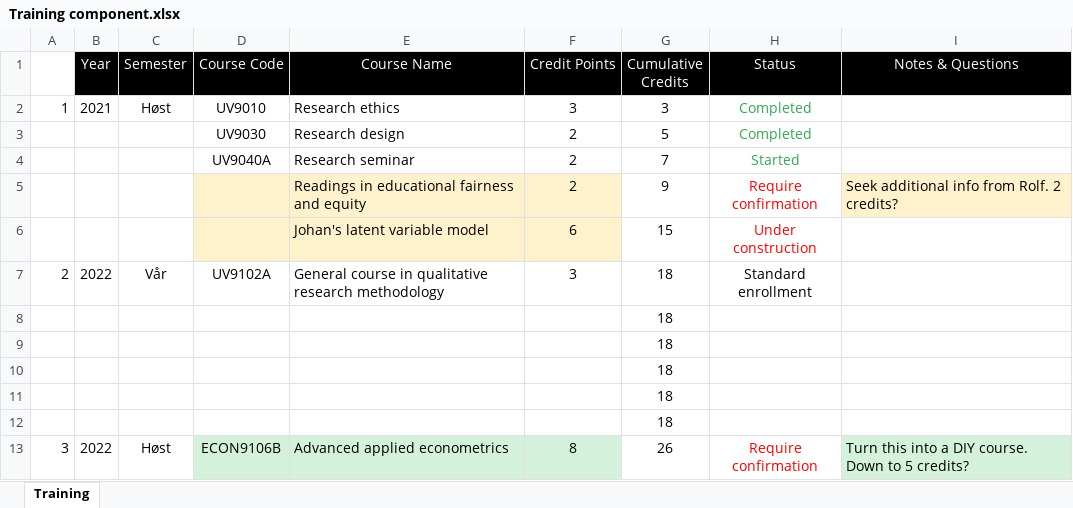
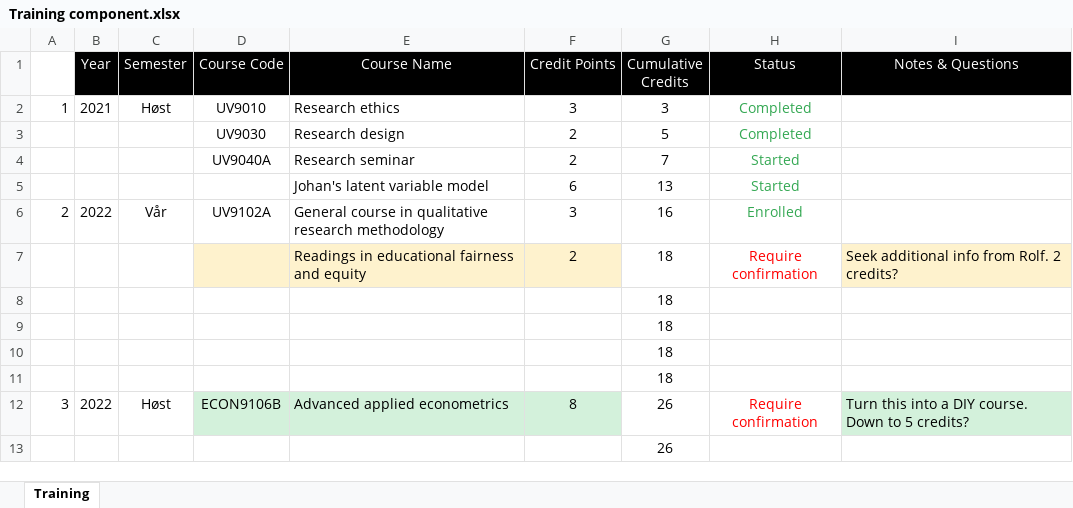
Before and after one commit to tonyctan/CEMO-PhD, an Excel workbook: Administration/Training component.xlsx, sheet Training, drawn as a sheet; only a part is shown; the shorter side is filled out with more unchanged rows; values as stored, in another font and other column widths than the file's, no borders; removed rows and columns are numbered as before the commit, all else as after; the diff names each change by its address in the sheet, - before the commit and + after, or states it on an @@ line.

```diff
--- a/Administration/Training component.xlsx (sheet Training)
+++ b/Administration/Training component.xlsx (sheet Training)
-row 5:  |  |  |  | Readings in educational fairness and equity | 2 | 9 | Require confirmation | Seek additional info from Rolf. 2 credits?
-D5:F5 fill: #FEF2CD
+D5:F5 fill: none
-G5 (Cumulative Credits): 15
+G5 (Cumulative Credits): 13
-H5 (Status): Under construction
+H5 (Status): Started
-H5 text colour: #FF0000
+H5 text colour: #34A853
-G6 (Cumulative Credits): 18
+G6 (Cumulative Credits): 16
-H6 (Status): Standard enrollment
+H6 (Status): Enrolled
-H6 text colour: black
+H6 text colour: #34A853
-row 8:  |  |  |  |  |  | 18
+row 7:  |  |  |  | Readings in educational fairness and equity | 2 | 18 | Require confirmation | Seek additional info from Rolf. 2 credits?
```
Also changed, not shown: formulas that keep their value, 10 other files.
